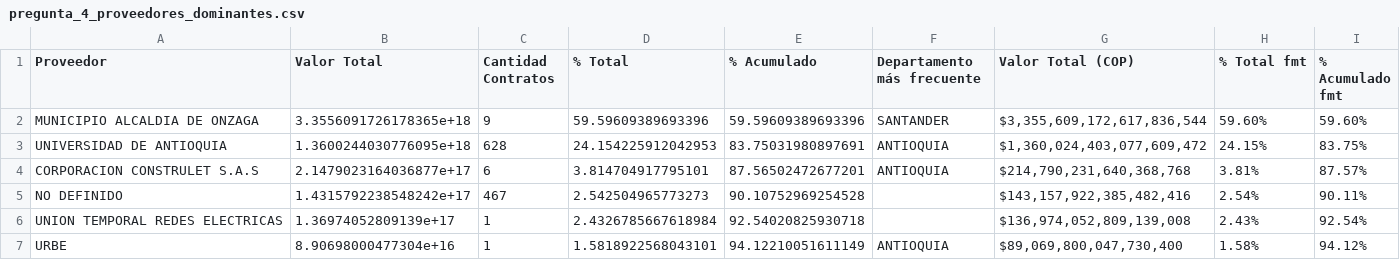
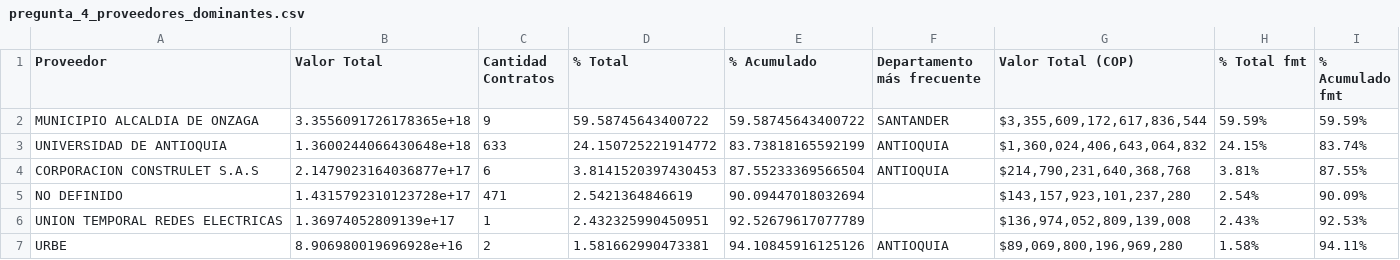
Before and after one commit to JaviPinto/PROYECTO_SECOP, a CSV file: graficas/pregunta_4_proveedores_dominantes.csv, drawn as a sheet; only a part is shown; the diff covers the shown part only.

```diff
--- a/graficas/pregunta_4_proveedores_dominantes.csv
+++ b/graficas/pregunta_4_proveedores_dominantes.csv
@@ -1,7 +1,7 @@
 Proveedor,Valor Total,Cantidad Contratos,% Total,% Acumulado,Departamento más frecuente,Valor Total (COP),% Total fmt,% Acumulado fmt
-MUNICIPIO ALCALDIA DE ONZAGA,3.3556091726178365e+18,9,59.59609389693396,59.59609389693396,SANTANDER,"$3,355,609,172,617,836,544",59.60%,59.60%
-UNIVERSIDAD DE ANTIOQUIA,1.3600244030776095e+18,628,24.154225912042953,83.75031980897691,ANTIOQUIA,"$1,360,024,403,077,609,472",24.15%,83.75%
-CORPORACION CONSTRULET S.A.S,2.1479023164036877e+17,6,3.814704917795101,87.56502472677201,ANTIOQUIA,"$214,790,231,640,368,768",3.81%,87.57%
-NO DEFINIDO,1.4315792238548242e+17,467,2.542504965773273,90.10752969254528,,"$143,157,922,385,482,416",2.54%,90.11%
-UNION TEMPORAL REDES ELECTRICAS,1.36974052809139e+17,1,2.4326785667618984,92.54020825930718,,"$136,974,052,809,139,008",2.43%,92.54%
-URBE,8.90698000477304e+16,1,1.5818922568043101,94.12210051611149,ANTIOQUIA,"$89,069,800,047,730,400",1.58%,94.12%
+MUNICIPIO ALCALDIA DE ONZAGA,3.3556091726178365e+18,9,59.58745643400722,59.58745643400722,SANTANDER,"$3,355,609,172,617,836,544",59.59%,59.59%
+UNIVERSIDAD DE ANTIOQUIA,1.3600244066430648e+18,633,24.150725221914772,83.73818165592199,ANTIOQUIA,"$1,360,024,406,643,064,832",24.15%,83.74%
+CORPORACION CONSTRULET S.A.S,2.1479023164036877e+17,6,3.8141520397430453,87.55233369566504,ANTIOQUIA,"$214,790,231,640,368,768",3.81%,87.55%
+NO DEFINIDO,1.4315792310123728e+17,471,2.5421364846619,90.09447018032694,,"$143,157,923,101,237,280",2.54%,90.09%
+UNION TEMPORAL REDES ELECTRICAS,1.36974052809139e+17,1,2.432325990450951,92.52679617077789,,"$136,974,052,809,139,008",2.43%,92.53%
+URBE,8.906980019696928e+16,2,1.581662990473381,94.10845916125126,ANTIOQUIA,"$89,069,800,196,969,280",1.58%,94.11%
```
Also changed, not shown: 51 edited cells elsewhere in this file, graficas/pregunta_5_duracion_valor.csv, graficas/pregunta_5_tabla_pivote.csv, 10 other files.
